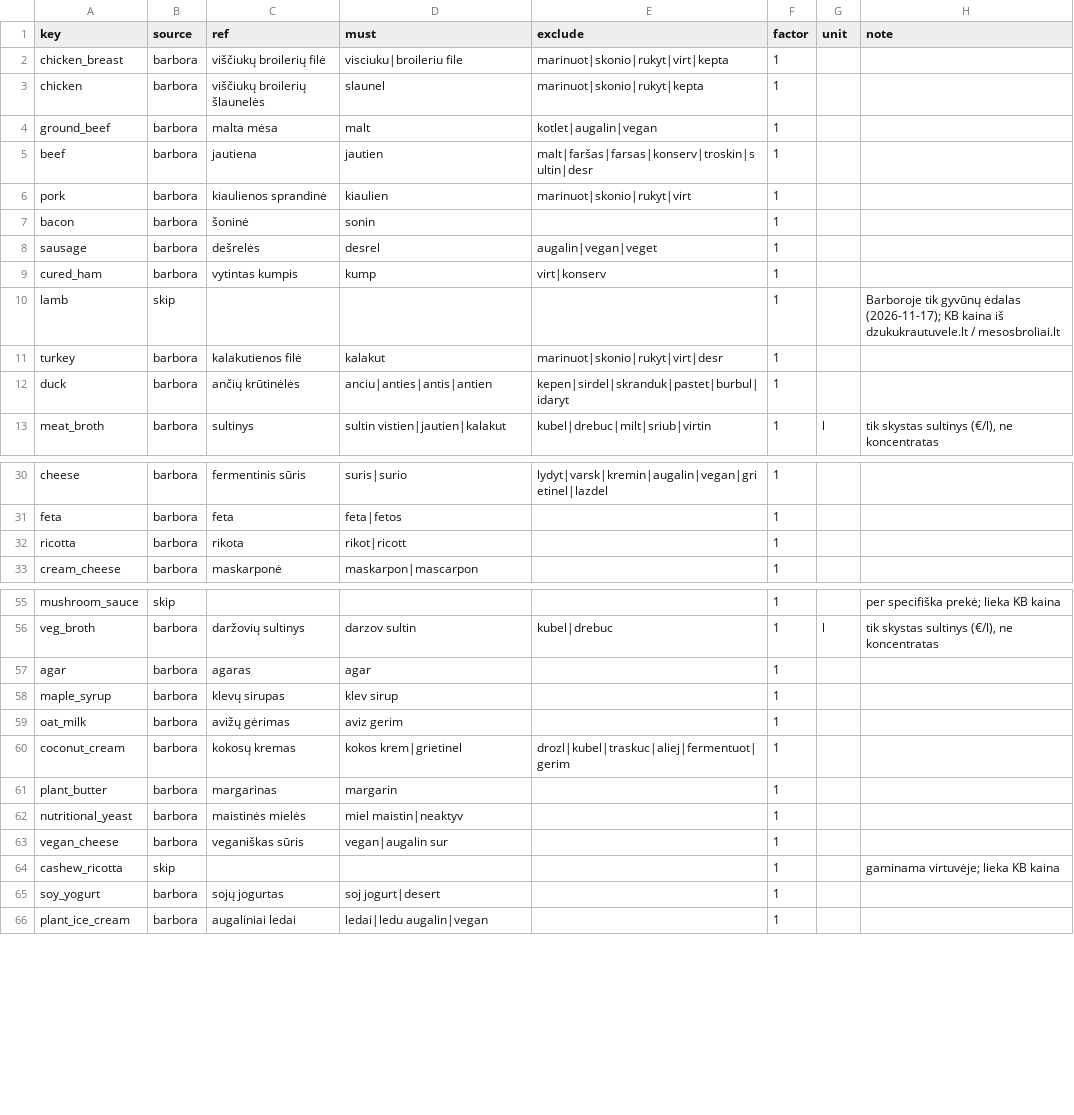
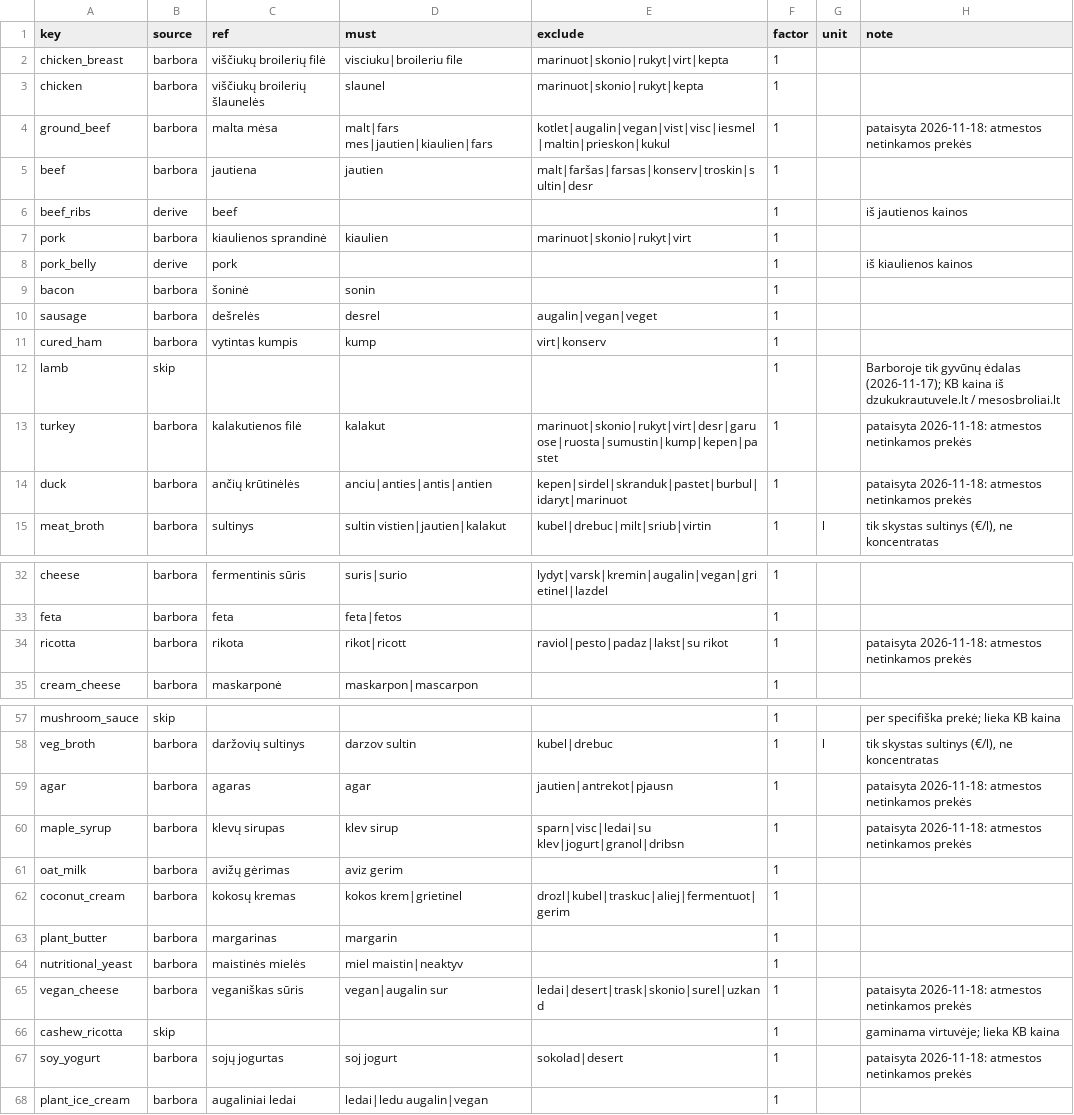
Before and after one commit to aidasuksas-green/GreenChefAI, a CSV file: data/price_map.csv, drawn as a sheet; only a part is shown, gaps mark what is left out; the diff covers the shown part only.

Commit message:
Maistinių verčių pataisos, Mano receptas išdėstymas, kainų taisyklės ir apatinis ketvirtis, atnaujintos kainos

```diff
--- a/data/price_map.csv
+++ b/data/price_map.csv
@@ -3,5 +3,7 @@ chicken_breast,barbora,viščiukų broilerių filė,visciuku|broileriu file,mari
 chicken,barbora,viščiukų broilerių šlaunelės,slaunel,marinuot|skonio|rukyt|kepta,1,,
-ground_beef,barbora,malta mėsa,malt,kotlet|augalin|vegan,1,,
+ground_beef,barbora,malta mėsa,malt|fars mes|jautien|kiaulien|fars,kotlet|augalin|vegan|vist|visc|iesmel|maltin|prieskon|kukul,1,,pataisyta 2026-11-18: atmestos netinkamos prekės
 beef,barbora,jautiena,jautien,malt|faršas|farsas|konserv|troskin|sultin|desr,1,,
+beef_ribs,derive,beef,,,1,,iš jautienos kainos
 pork,barbora,kiaulienos sprandinė,kiaulien,marinuot|skonio|rukyt|virt,1,,
+pork_belly,derive,pork,,,1,,iš kiaulienos kainos
 bacon,barbora,šoninė,sonin,,1,,
@@ -10,4 +12,4 @@ cured_ham,barbora,vytintas kumpis,kump,virt|konserv,1,,
 lamb,skip,,,,1,,Barboroje tik gyvūnų ėdalas (2026-11-17); KB kaina iš dzukukrautuvele.lt / mesosbroliai.lt
-turkey,barbora,kalakutienos filė,kalakut,marinuot|skonio|rukyt|virt|desr,1,,
-duck,barbora,ančių krūtinėlės,anciu|anties|antis|antien,kepen|sirdel|skranduk|pastet|burbul|idaryt,1,,
+turkey,barbora,kalakutienos filė,kalakut,marinuot|skonio|rukyt|virt|desr|garuose|ruosta|sumustin|kump|kepen|pastet,1,,pataisyta 2026-11-18: atmestos netinkamos prekės
+duck,barbora,ančių krūtinėlės,anciu|anties|antis|antien,kepen|sirdel|skranduk|pastet|burbul|idaryt|marinuot,1,,pataisyta 2026-11-18: atmestos netinkamos prekės
 meat_broth,barbora,sultinys,sultin vistien|jautien|kalakut,kubel|drebuc|milt|sriub|virtin,1,l,"tik skystas sultinys (€/l), ne koncentratas"
@@ -31,3 +33,3 @@ cheese,barbora,fermentinis sūris,suris|surio,lydyt|varsk|kremin|augalin|vegan|g
 feta,barbora,feta,feta|fetos,,1,,
-ricotta,barbora,rikota,rikot|ricott,,1,,
+ricotta,barbora,rikota,rikot|ricott,raviol|pesto|padaz|lakst|su rikot,1,,pataisyta 2026-11-18: atmestos netinkamos prekės
 cream_cheese,barbora,maskarponė,maskarpon|mascarpon,,1,,
@@ -56,4 +58,4 @@ mushroom_sauce,skip,,,,1,,per specifiška prekė; lieka KB kaina
 veg_broth,barbora,daržovių sultinys,darzov sultin,kubel|drebuc,1,l,"tik skystas sultinys (€/l), ne koncentratas"
-agar,barbora,agaras,agar,,1,,
-maple_syrup,barbora,klevų sirupas,klev sirup,,1,,
+agar,barbora,agaras,agar,jautien|antrekot|pjausn,1,,pataisyta 2026-11-18: atmestos netinkamos prekės
+maple_syrup,barbora,klevų sirupas,klev sirup,sparn|visc|ledai|su klev|jogurt|granol|dribsn,1,,pataisyta 2026-11-18: atmestos netinkamos prekės
 oat_milk,barbora,avižų gėrimas,aviz gerim,,1,,
@@ -62,5 +64,5 @@ plant_butter,barbora,margarinas,margarin,,1,,
 nutritional_yeast,barbora,maistinės mielės,miel maistin|neaktyv,,1,,
-vegan_cheese,barbora,veganiškas sūris,vegan|augalin sur,,1,,
+vegan_cheese,barbora,veganiškas sūris,vegan|augalin sur,ledai|desert|trask|skonio|surel|uzkand,1,,pataisyta 2026-11-18: atmestos netinkamos prekės
 cashew_ricotta,skip,,,,1,,gaminama virtuvėje; lieka KB kaina
-soy_yogurt,barbora,sojų jogurtas,soj jogurt|desert,,1,,
+soy_yogurt,barbora,sojų jogurtas,soj jogurt,sokolad|desert,1,,pataisyta 2026-11-18: atmestos netinkamos prekės
 plant_ice_cream,barbora,augaliniai ledai,ledai|ledu augalin|vegan,,1,,
```
Also changed, not shown: 11 edited cells elsewhere in this file, data/ingredients_kb.csv, 8 other files.
